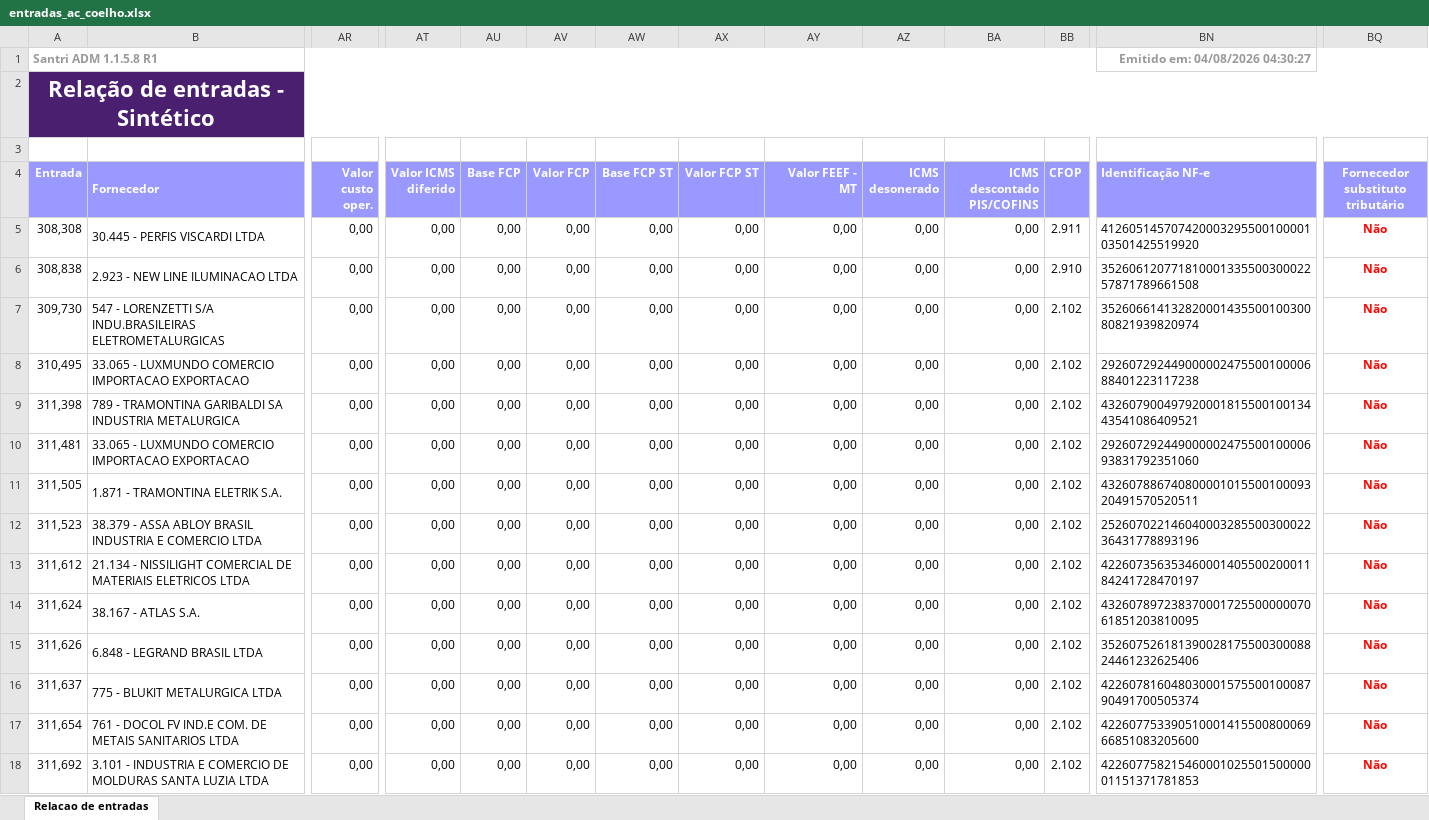
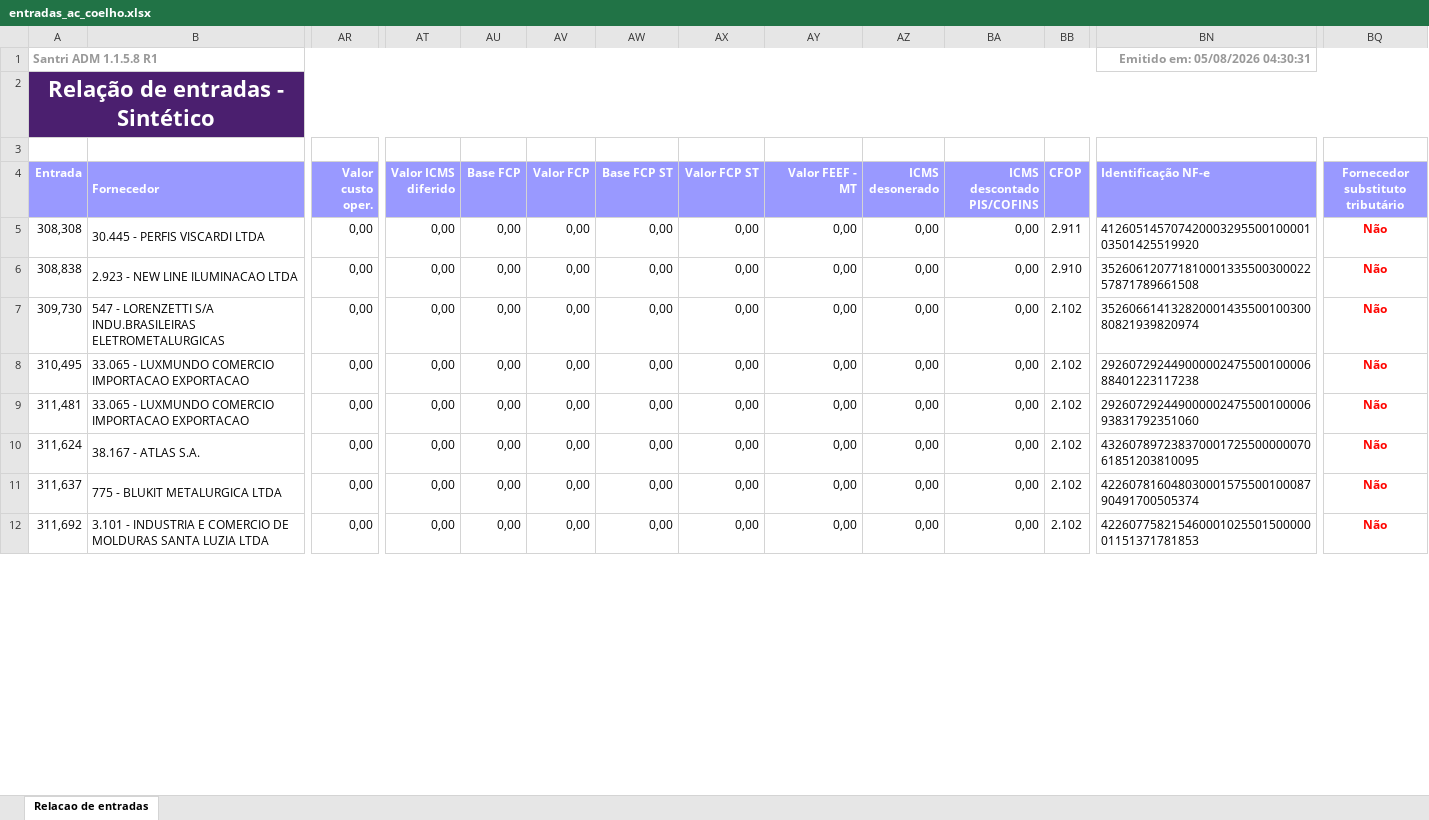
Before and after one commit to ShuuraBr/AGENDAMENTO, an Excel workbook: tratando_tabelas/ac_coelho/entradas_ac_coelho.xlsx, sheet Relacao de entradas, drawn as a sheet; only a part is shown, gaps mark what is left out; values as stored, in another font and other column widths than the file's, no borders; removed rows and columns are numbered as before the commit, all else as after; rows hold the shown columns only; the diff covers the shown part only; the diff names each change by its address in the sheet, - before the commit and + after, or states it on an @@ line.

```diff
--- a/tratando_tabelas/ac_coelho/entradas_ac_coelho.xlsx (sheet Relacao de entradas)
+++ b/tratando_tabelas/ac_coelho/entradas_ac_coelho.xlsx (sheet Relacao de entradas)
-BN1 (Identificação NF-e): Emitido em: 04/08/2026 04:30:27
+BN1 (Identificação NF-e): Emitido em: 05/08/2026 04:30:31
-row 9: 311,398 | 789 - TRAMONTINA GARIBALDI SA INDUSTRIA METALURGICA | 0,00 | 0,00 | 0,00 | 0,00 | 0,00 | 0,00 | 0,00 | 0,00 | 0,00 | 2.102 | 43260790049792000181550010013443541086409521 | Não
-row 11: 311,505 | 1.871 - TRAMONTINA ELETRIK S.A. | 0,00 | 0,00 | 0,00 | 0,00 | 0,00 | 0,00 | 0,00 | 0,00 | 0,00 | 2.102 | 43260788674080000101550010009320491570520511 | Não
-row 12: 311,523 | 38.379 - ASSA ABLOY BRASIL INDUSTRIA E COMERCIO LTDA | 0,00 | 0,00 | 0,00 | 0,00 | 0,00 | 0,00 | 0,00 | 0,00 | 0,00 | 2.102 | 25260702214604000328550030002236431778893196 | Não
-row 13: 311,612 | 21.134 - NISSILIGHT COMERCIAL DE MATERIAIS ELETRICOS LTDA | 0,00 | 0,00 | 0,00 | 0,00 | 0,00 | 0,00 | 0,00 | 0,00 | 0,00 | 2.102 | 42260735635346000140550020001184241728470197 | Não
-row 15: 311,626 | 6.848 - LEGRAND BRASIL LTDA | 0,00 | 0,00 | 0,00 | 0,00 | 0,00 | 0,00 | 0,00 | 0,00 | 0,00 | 2.102 | 35260752618139002817550030008824461232625406 | Não
-row 17: 311,654 | 761 - DOCOL FV IND.E COM. DE METAIS SANITARIOS LTDA | 0,00 | 0,00 | 0,00 | 0,00 | 0,00 | 0,00 | 0,00 | 0,00 | 0,00 | 2.102 | 42260775339051000141550080006966851083205600 | Não
```
Also changed, not shown: 11 added rows, 6 removed rows and 2 edited cells elsewhere in this sheet, backend/uploads/importacao-relatorio/entradas_lojas.xlsx, tratando_tabelas/finitura/entradas_finitura.xlsx, 6 other files.
